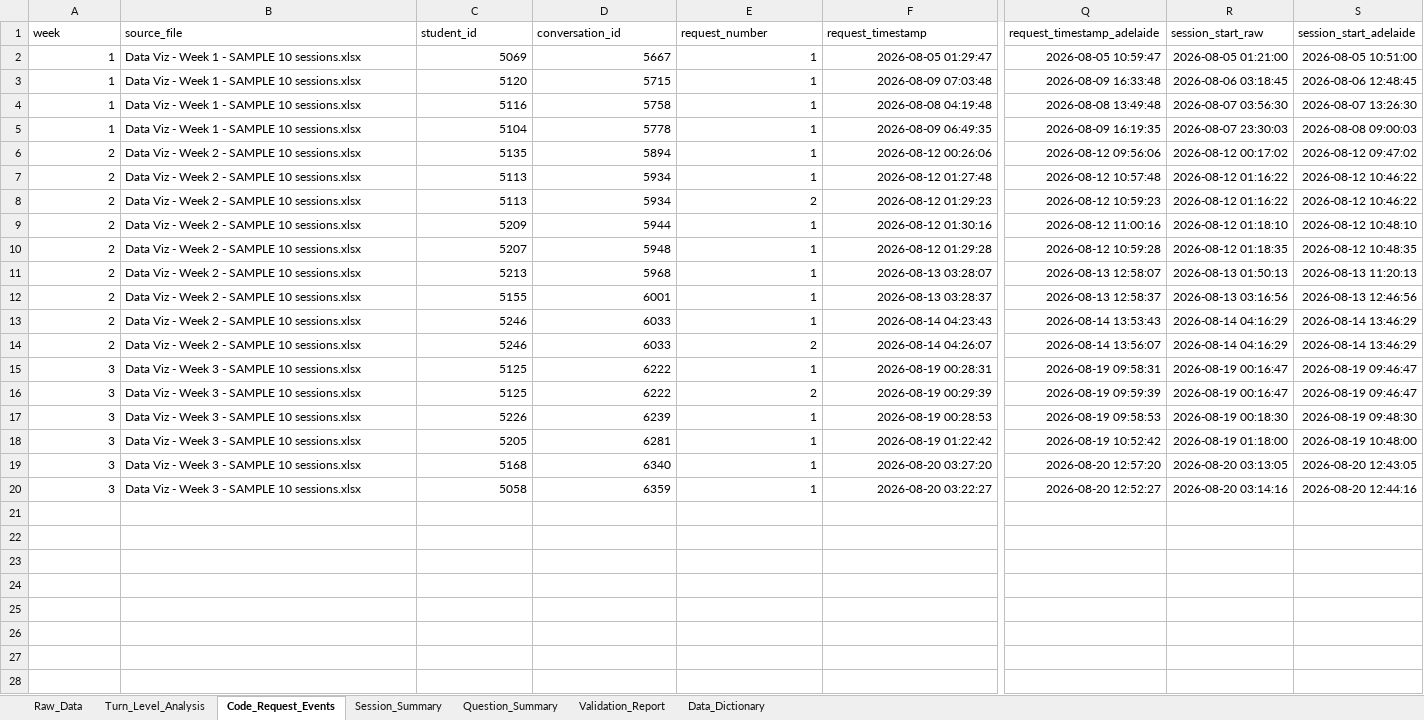
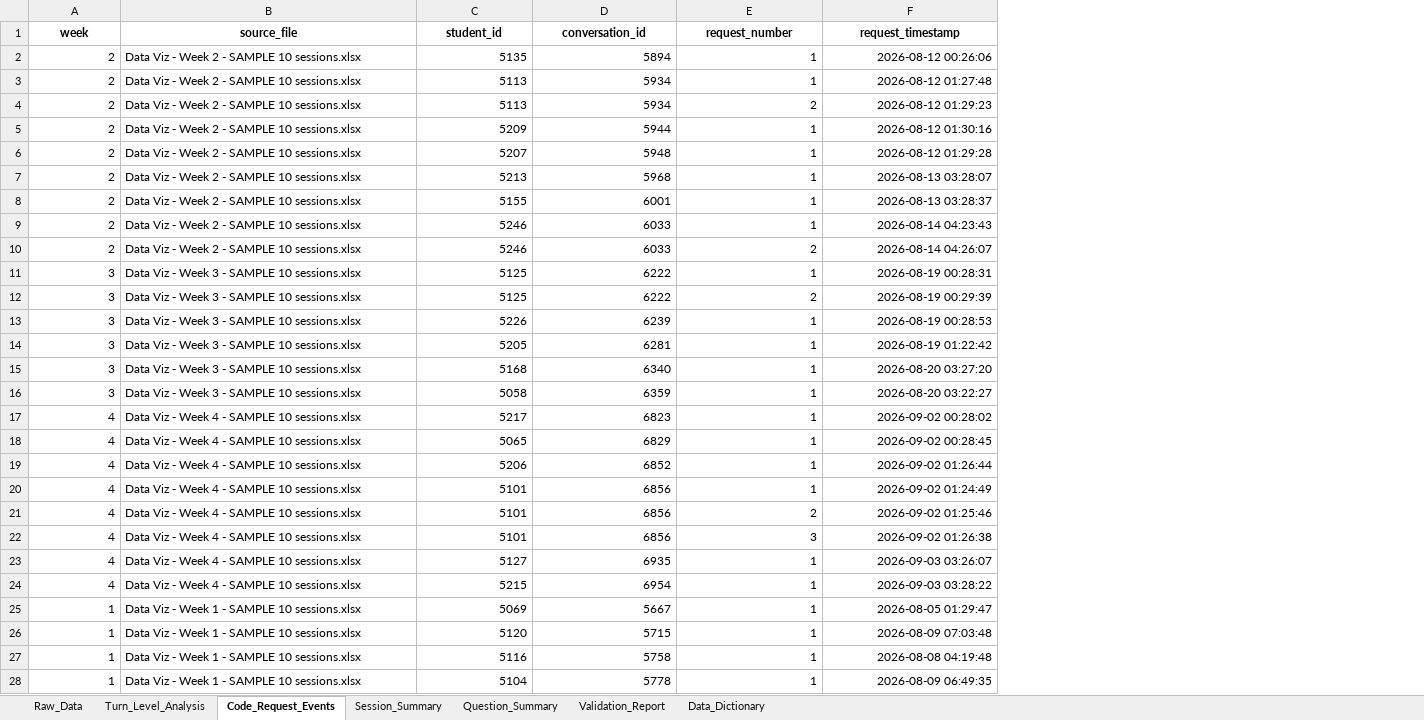
Before and after one commit to Mazenasag/Conversational_Assessment_Dashboard_Live, an Excel workbook: latest_processed_analysis.xlsx, sheet Code_Request_Events, drawn as a sheet; only a part is shown, gaps mark what is left out; values as stored, in another font and other column widths than the file's, no borders; table styles not drawn; removed rows and columns are numbered as before the commit, all else as after; rows hold the shown columns only; the diff covers the shown part only; the diff names each change by its address in the sheet, - before the commit and + after, or states it on an @@ line.

```diff
--- a/latest_processed_analysis.xlsx (sheet Code_Request_Events)
+++ b/latest_processed_analysis.xlsx (sheet Code_Request_Events)
-column Q (request_timestamp_adelaide), rows 6-20: 2026-08-12 09:56:06 | 2026-08-12 10:57:48 | 2026-08-12 10:59:23 | 2026-08-12 11:00:16 | 2026-08-12 10:59:28 | 2026-08-13 12:58:07 | 2026-08-13 12:58:37 | 2026-08-14 13:53:43 | 2026-08-14 13:56:07 | 2026-08-19 09:58:31 | 2026-08-19 09:59:39 | 2026-08-19 09:58:53 | 2026-08-19 10:52:42 | 2026-08-20 12:57:20 | 2026-08-20 12:52:27
-column R (session_start_raw), rows 6-20: 2026-08-12 00:17:02 | 2026-08-12 01:16:22 | 2026-08-12 01:16:22 | 2026-08-12 01:18:10 | 2026-08-12 01:18:35 | 2026-08-13 01:50:13 | 2026-08-13 03:16:56 | 2026-08-14 04:16:29 | 2026-08-14 04:16:29 | 2026-08-19 00:16:47 | 2026-08-19 00:16:47 | 2026-08-19 00:18:30 | 2026-08-19 01:18:00 | 2026-08-20 03:13:05 | 2026-08-20 03:14:16
-column S (session_start_adelaide), rows 6-20: 2026-08-12 09:47:02 | 2026-08-12 10:46:22 | 2026-08-12 10:46:22 | 2026-08-12 10:48:10 | 2026-08-12 10:48:35 | 2026-08-13 11:20:13 | 2026-08-13 12:46:56 | 2026-08-14 13:46:29 | 2026-08-14 13:46:29 | 2026-08-19 09:46:47 | 2026-08-19 09:46:47 | 2026-08-19 09:48:30 | 2026-08-19 10:48:00 | 2026-08-20 12:43:05 | 2026-08-20 12:44:16
@@ A1:F1 bold: off → on, alignment: left → center @@
+row 17: 4 | Data Viz - Week 4 - SAMPLE 10 sessions.xlsx | 5217 | 6823 | 1 | 2026-09-02 00:28:02
+row 18: 4 | Data Viz - Week 4 - SAMPLE 10 sessions.xlsx | 5065 | 6829 | 1 | 2026-09-02 00:28:45
+row 19: 4 | Data Viz - Week 4 - SAMPLE 10 sessions.xlsx | 5206 | 6852 | 1 | 2026-09-02 01:26:44
+row 20: 4 | Data Viz - Week 4 - SAMPLE 10 sessions.xlsx | 5101 | 6856 | 1 | 2026-09-02 01:24:49
+row 21: 4 | Data Viz - Week 4 - SAMPLE 10 sessions.xlsx | 5101 | 6856 | 2 | 2026-09-02 01:25:46
+row 22: 4 | Data Viz - Week 4 - SAMPLE 10 sessions.xlsx | 5101 | 6856 | 3 | 2026-09-02 01:26:38
+row 23: 4 | Data Viz - Week 4 - SAMPLE 10 sessions.xlsx | 5127 | 6935 | 1 | 2026-09-03 03:26:07
+row 24: 4 | Data Viz - Week 4 - SAMPLE 10 sessions.xlsx | 5215 | 6954 | 1 | 2026-09-03 03:28:22
@@ row 2 moved to row 25: 1 @@
@@ row 3 moved to row 26: 1 @@
@@ row 4 moved to row 27: 1 @@
@@ row 5 moved to row 28: 1 @@
```
Also changed, not shown: cell formats elsewhere in this sheet, sheet Question_Summary, sheet Raw_Data, sheet Turn_Level_Analysis, sheet Session_Summary, sheet Data_Dictionary, sheet Validation_Report, 4 other files.
